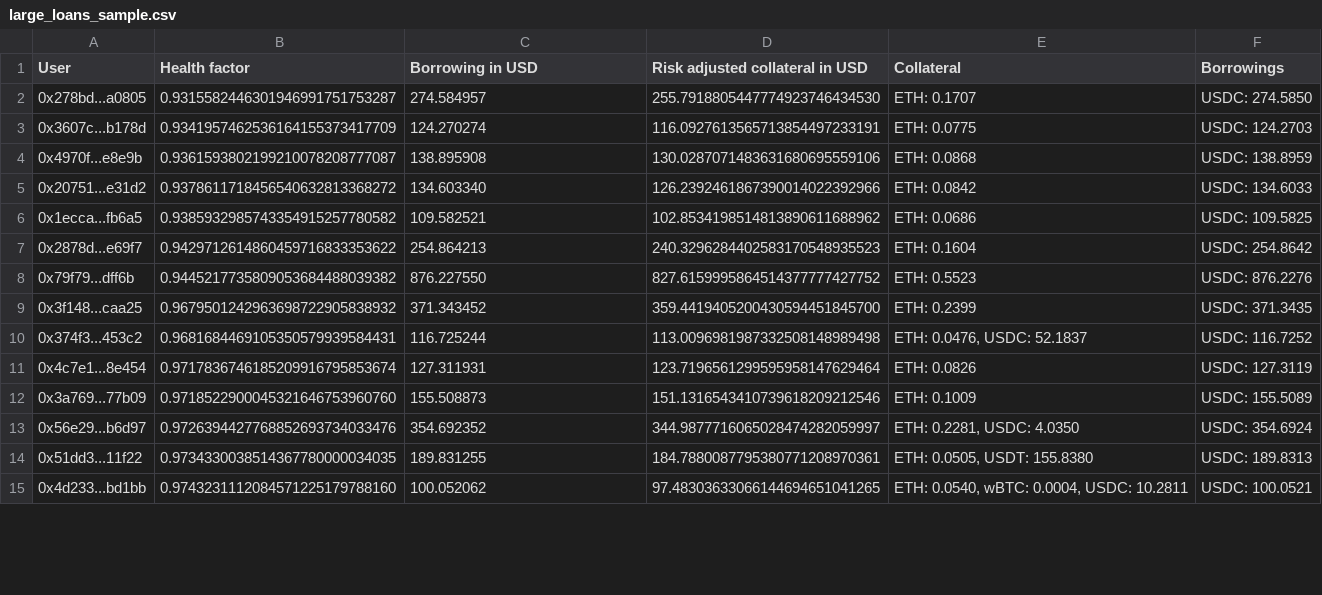
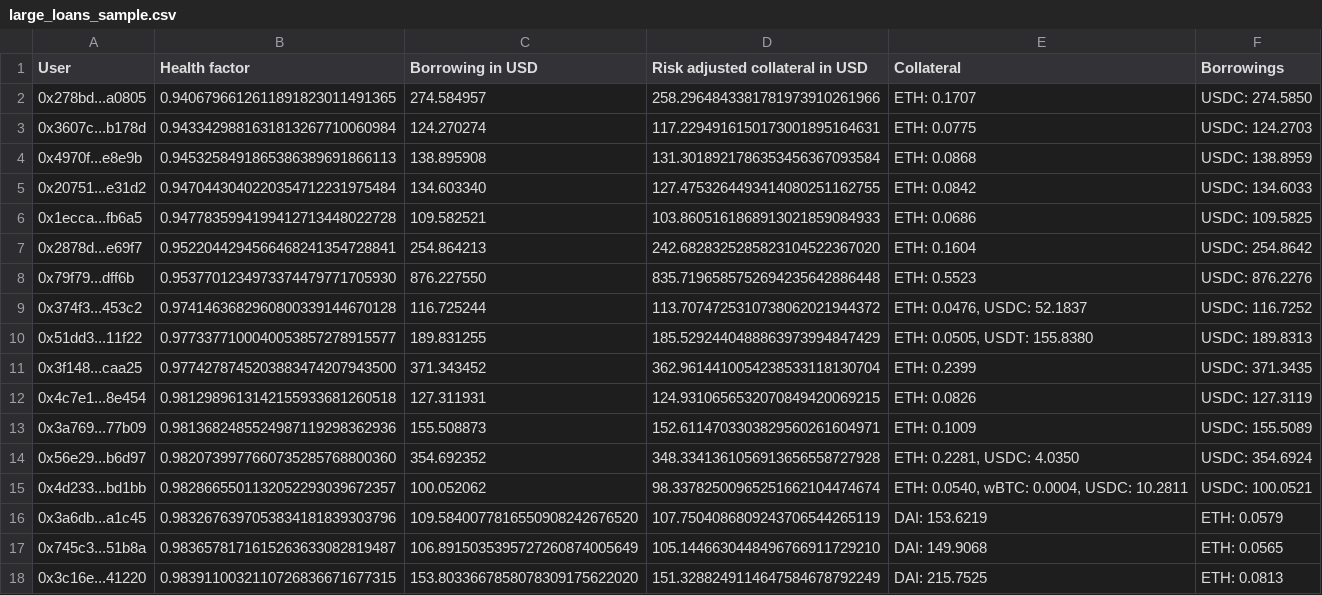
Before and after one commit to CarmineOptions/derisk-research, a CSV file: data/large_loans_sample.csv, drawn as a sheet; only a part is shown; the diff covers the shown part only.

```diff
--- a/data/large_loans_sample.csv
+++ b/data/large_loans_sample.csv
@@ -1,15 +1,18 @@
 User,Health factor,Borrowing in USD,Risk adjusted collateral in USD,Collateral,Borrowings
-0x278bd...a0805,0.9315582446301946991751753287,274.584957,255.7918805447774923746434530,ETH: 0.1707,USDC: 274.5850
-0x3607c...b178d,0.9341957462536164155373417709,124.270274,116.0927613565713854497233191,ETH: 0.0775,USDC: 124.2703
-0x4970f...e8e9b,0.9361593802199210078208777087,138.895908,130.0287071483631680695559106,ETH: 0.0868,USDC: 138.8959
-0x20751...e31d2,0.9378611718456540632813368272,134.603340,126.2392461867390014022392966,ETH: 0.0842,USDC: 134.6033
-0x1ecca...fb6a5,0.9385932985743354915257780582,109.582521,102.8534198514813890611688962,ETH: 0.0686,USDC: 109.5825
-0x2878d...e69f7,0.9429712614860459716833353622,254.864213,240.3296284402583170548935523,ETH: 0.1604,USDC: 254.8642
-0x79f79...dff6b,0.9445217735809053684488039382,876.227550,827.6159995864514377777427752,ETH: 0.5523,USDC: 876.2276
-0x3f148...caa25,0.9679501242963698722905838932,371.343452,359.4419405200430594451845700,ETH: 0.2399,USDC: 371.3435
-0x374f3...453c2,0.9681684469105350579939584431,116.725244,113.0096981987332508148989498,"ETH: 0.0476, USDC: 52.1837",USDC: 116.7252
-0x4c7e1...8e454,0.9717836746185209916795853674,127.311931,123.7196561299595958147629464,ETH: 0.0826,USDC: 127.3119
-0x3a769...77b09,0.9718522900045321646753960760,155.508873,151.1316543410739618209212546,ETH: 0.1009,USDC: 155.5089
-0x56e29...b6d97,0.9726394427768852693734033476,354.692352,344.9877716065028474282059997,"ETH: 0.2281, USDC: 4.0350",USDC: 354.6924
-0x51dd3...11f22,0.9734330038514367780000034035,189.831255,184.7880087795380771208970361,"ETH: 0.0505, USDT: 155.8380",USDC: 189.8313
-0x4d233...bd1bb,0.9743231112084571225179788160,100.052062,97.48303633066144694651041265,"ETH: 0.0540, wBTC: 0.0004, USDC: 10.2811",USDC: 100.0521
+0x278bd...a0805,0.9406796612611891823011491365,274.584957,258.2964843381781973910261966,ETH: 0.1707,USDC: 274.5850
+0x3607c...b178d,0.9433429881631813267710060984,124.270274,117.2294916150173001895164631,ETH: 0.0775,USDC: 124.2703
+0x4970f...e8e9b,0.9453258491865386389691866113,138.895908,131.3018921786353456367093584,ETH: 0.0868,USDC: 138.8959
+0x20751...e31d2,0.9470443040220354712231975484,134.603340,127.4753264493414080251162755,ETH: 0.0842,USDC: 134.6033
+0x1ecca...fb6a5,0.9477835994199412713448022728,109.582521,103.8605161868913021859084933,ETH: 0.0686,USDC: 109.5825
+0x2878d...e69f7,0.9522044294566468241354728841,254.864213,242.6828325285823104522367020,ETH: 0.1604,USDC: 254.8642
+0x79f79...dff6b,0.9537701234973374479771705930,876.227550,835.7196585752694235642886448,ETH: 0.5523,USDC: 876.2276
+0x374f3...453c2,0.9741463682960800339144670128,116.725244,113.7074725310738062021944372,"ETH: 0.0476, USDC: 52.1837",USDC: 116.7252
+0x51dd3...11f22,0.9773377100040053857278915577,189.831255,185.5292440488863973994847429,"ETH: 0.0505, USDT: 155.8380",USDC: 189.8313
+0x3f148...caa25,0.9774278745203883474207943500,371.343452,362.9614410054238533118130704,ETH: 0.2399,USDC: 371.3435
+0x4c7e1...8e454,0.9812989613142155933681260518,127.311931,124.9310656532070849420069215,ETH: 0.0826,USDC: 127.3119
+0x3a769...77b09,0.9813682485524987119298362936,155.508873,152.6114703303829560261604971,ETH: 0.1009,USDC: 155.5089
+0x56e29...b6d97,0.9820739977660735285768800360,354.692352,348.3341361056913656558727928,"ETH: 0.2281, USDC: 4.0350",USDC: 354.6924
+0x4d233...bd1bb,0.9828665501132052293039672357,100.052062,98.33782500965251662104474674,"ETH: 0.0540, wBTC: 0.0004, USDC: 10.2811",USDC: 100.0521
+0x3a6db...a1c45,0.9832676397053834181839303796,109.5840077816550908242676520,107.7504086809243706544265119,DAI: 153.6219,ETH: 0.0579
+0x745c3...51b8a,0.9836578171615263633082819487,106.8915035395727260874005649,105.1446630448496766911729210,DAI: 149.9068,ETH: 0.0565
+0x3c16e...41220,0.9839110032110726836671677315,153.8033667858078309175622020,151.3288249114647584678792249,DAI: 215.7525,ETH: 0.0813
```
Also changed, not shown: 2 added rows, 5 removed rows and 2 edited cells elsewhere in this file, data/ETH-DAI.csv, data/small_loans_sample.csv, 8 other files.
